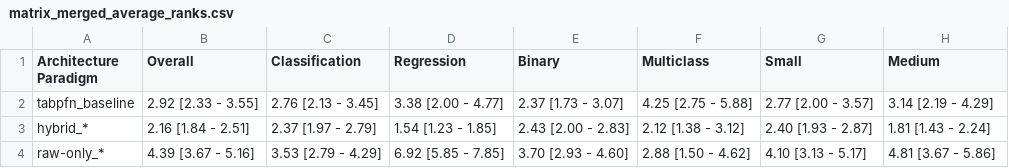
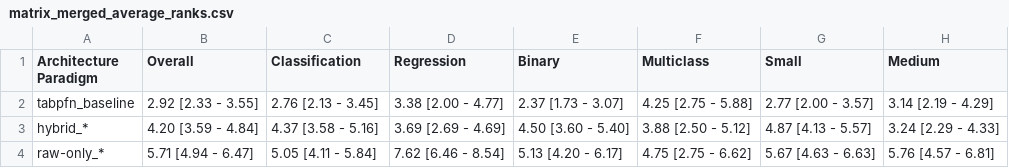
Before and after one commit to gusalbukrk/tabpfn-gbdt, a CSV file: reporting/paradigm_aggregations/matrix_merged_average_ranks.csv, drawn as a sheet.

Commit message:
add reports about oracle and realistic model selection

```diff
--- a/reporting/paradigm_aggregations/matrix_merged_average_ranks.csv
+++ b/reporting/paradigm_aggregations/matrix_merged_average_ranks.csv
@@ -2,3 +2,3 @@ Architecture Paradigm,Overall,Classification,Regression,Binary,Multiclass,Small,
 tabpfn_baseline,2.92 [2.33 - 3.55],2.76 [2.13 - 3.45],3.38 [2.00 - 4.77],2.37 [1.73 - 3.07],4.25 [2.75 - 5.88],2.77 [2.00 - 3.57],3.14 [2.19 - 4.29]
-hybrid_*,2.16 [1.84 - 2.51],2.37 [1.97 - 2.79],1.54 [1.23 - 1.85],2.43 [2.00 - 2.83],2.12 [1.38 - 3.12],2.40 [1.93 - 2.87],1.81 [1.43 - 2.24]
-raw-only_*,4.39 [3.67 - 5.16],3.53 [2.79 - 4.29],6.92 [5.85 - 7.85],3.70 [2.93 - 4.60],2.88 [1.50 - 4.62],4.10 [3.13 - 5.17],4.81 [3.67 - 5.86]
+hybrid_*,4.20 [3.59 - 4.84],4.37 [3.58 - 5.16],3.69 [2.69 - 4.69],4.50 [3.60 - 5.40],3.88 [2.50 - 5.12],4.87 [4.13 - 5.57],3.24 [2.29 - 4.33]
+raw-only_*,5.71 [4.94 - 6.47],5.05 [4.11 - 5.84],7.62 [6.46 - 8.54],5.13 [4.20 - 6.17],4.75 [2.75 - 6.62],5.67 [4.63 - 6.63],5.76 [4.57 - 6.81]
```
Also changed, not shown: reporting/paradigm_aggregations/matrix_merged_norm_scores.csv, reporting/paradigm_aggregations/matrix_split_average_ranks.csv, 14 other files.
